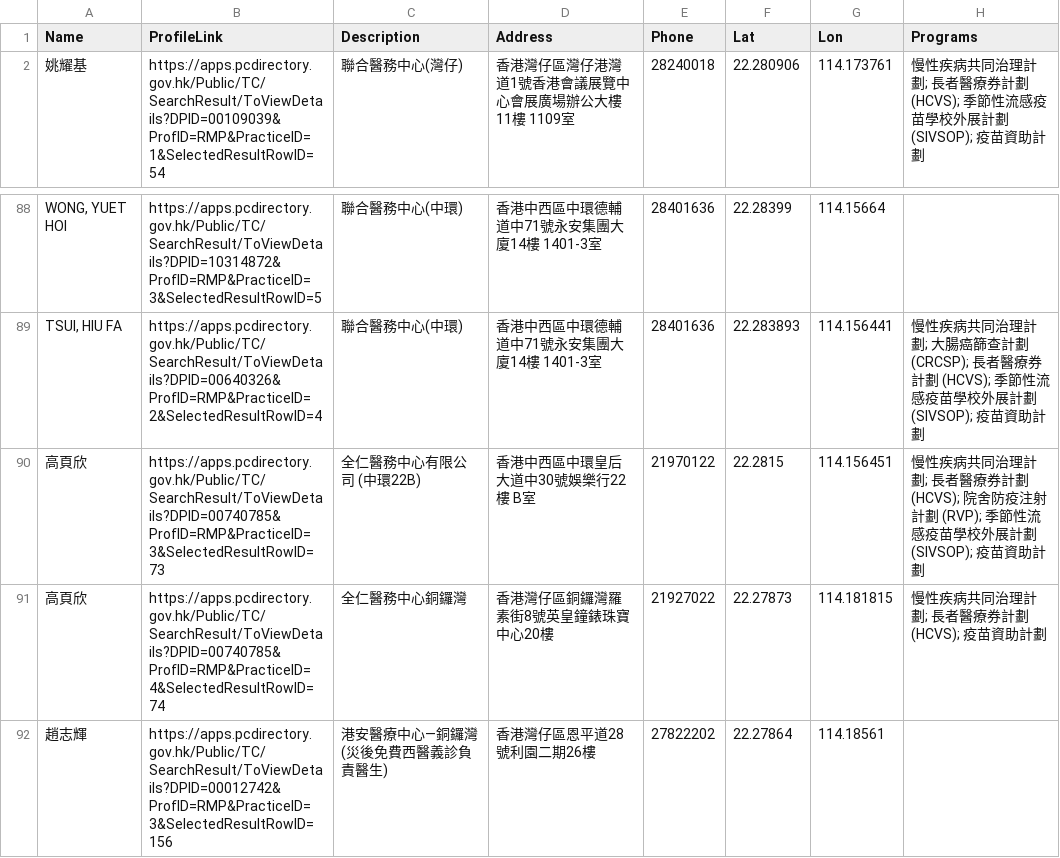
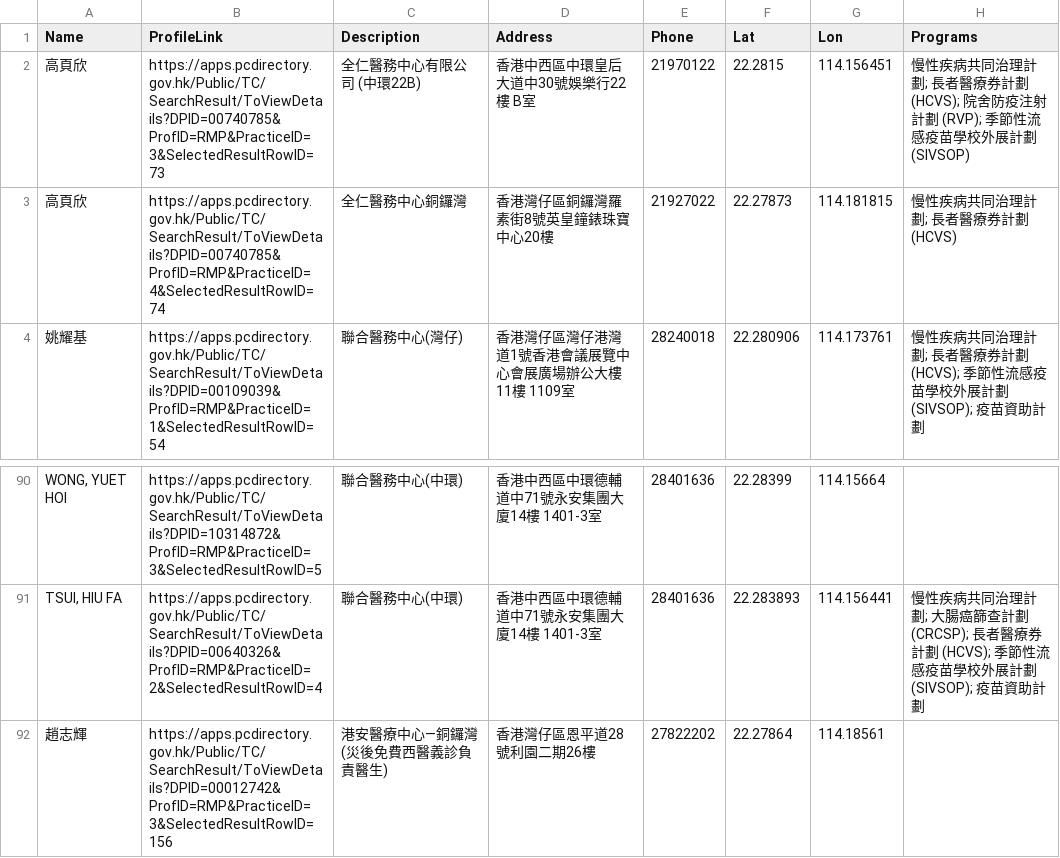
Before and after one commit to support-taipo/support-taipo.github.io, a CSV file: doctors_tc.csv, drawn as a sheet; only a part is shown, gaps mark what is left out.

```diff
--- a/doctors_tc.csv
+++ b/doctors_tc.csv
@@ -1,2 +1,4 @@
 Name,ProfileLink,Description,Address,Phone,Lat,Lon,Programs
+高頁欣,https://apps.pcdirectory.gov.hk/Public/TC/SearchResult/ToViewDetails?DPID=00740785&ProfID=RMP&PracticeID=3&SelectedResultRowID=73,全仁醫務中心有限公司 (中環22B),香港中西區中環皇后大道中30號娛樂行22樓 B室,21970122,22.2815,114.156451,慢性疾病共同治理計劃; 長者醫療券計劃 (HCVS); 院舍防疫注射計劃 (RVP); 季節性流感疫苗學校外展計劃 (SIVSOP)
+高頁欣,https://apps.pcdirectory.gov.hk/Public/TC/SearchResult/ToViewDetails?DPID=00740785&ProfID=RMP&PracticeID=4&SelectedResultRowID=74,全仁醫務中心銅鑼灣,香港灣仔區銅鑼灣羅素街8號英皇鐘錶珠寶中心20樓,21927022,22.27873,114.181815,慢性疾病共同治理計劃; 長者醫療券計劃 (HCVS)
 姚耀基,https://apps.pcdirectory.gov.hk/Public/TC/SearchResult/ToViewDetails?DPID=00109039&ProfID=RMP&PracticeID=1&SelectedResultRowID=54,聯合醫務中心(灣仔),香港灣仔區灣仔港灣道1號香港會議展覽中心會展廣場辦公大樓11樓 1109室,28240018,22.280906,114.173761,慢性疾病共同治理計劃; 長者醫療券計劃 (HCVS); 季節性流感疫苗學校外展計劃 (SIVSOP); 疫苗資助計劃
@@ -89,4 +91,2 @@ Name,ProfileLink,Description,Address,Phone,Lat,Lon,Programs
 "TSUI, HIU FA",https://apps.pcdirectory.gov.hk/Public/TC/SearchResult/ToViewDetails?DPID=00640326&ProfID=RMP&PracticeID=2&SelectedResultRowID=4,聯合醫務中心(中環),香港中西區中環德輔道中71號永安集團大廈14樓 1401-3室,28401636,22.283893,114.156441,慢性疾病共同治理計劃; 大腸癌篩查計劃 (CRCSP); 長者醫療券計劃 (HCVS); 季節性流感疫苗學校外展計劃 (SIVSOP); 疫苗資助計劃
-高頁欣,https://apps.pcdirectory.gov.hk/Public/TC/SearchResult/ToViewDetails?DPID=00740785&ProfID=RMP&PracticeID=3&SelectedResultRowID=73,全仁醫務中心有限公司 (中環22B),香港中西區中環皇后大道中30號娛樂行22樓 B室,21970122,22.2815,114.156451,慢性疾病共同治理計劃; 長者醫療券計劃 (HCVS); 院舍防疫注射計劃 (RVP); 季節性流感疫苗學校外展計劃 (SIVSOP); 疫苗資助計劃
-高頁欣,https://apps.pcdirectory.gov.hk/Public/TC/SearchResult/ToViewDetails?DPID=00740785&ProfID=RMP&PracticeID=4&SelectedResultRowID=74,全仁醫務中心銅鑼灣,香港灣仔區銅鑼灣羅素街8號英皇鐘錶珠寶中心20樓,21927022,22.27873,114.181815,慢性疾病共同治理計劃; 長者醫療券計劃 (HCVS); 疫苗資助計劃
 趙志輝,https://apps.pcdirectory.gov.hk/Public/TC/SearchResult/ToViewDetails?DPID=00012742&ProfID=RMP&PracticeID=3&SelectedResultRowID=156,港安醫療中心—銅鑼灣 (災後免費西醫義診負責醫生),香港灣仔區恩平道28號利園二期26樓,27822202,22.27864,114.18561,
```
